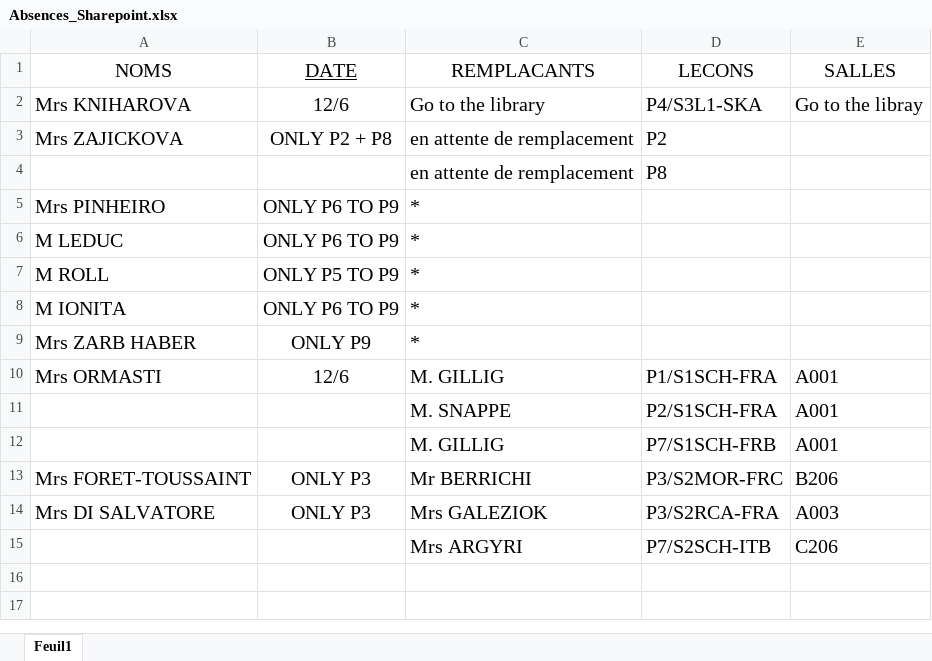
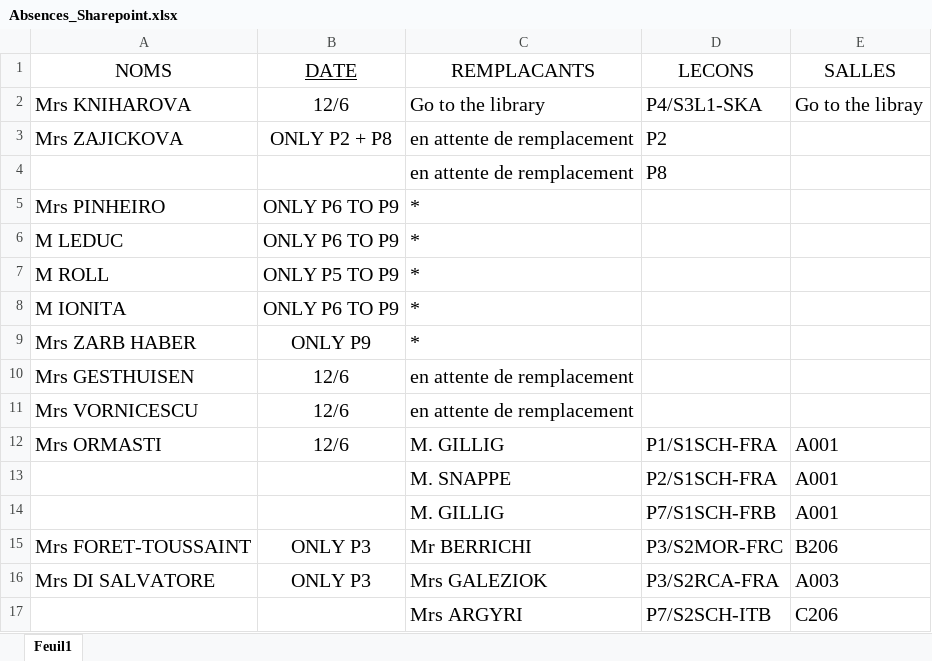
Before and after one commit to MAM-ICT-ADMIN/absences-sec, an Excel workbook: Absences_Sharepoint.xlsx, sheet Feuil1, drawn as a sheet; values as stored, in another font and other column widths than the file's, no borders; the diff names each change by its address in the sheet, - before the commit and + after, or states it on an @@ line.

Commit message:
MAJ absences 2026-06-12 08:35

```diff
--- a/Absences_Sharepoint.xlsx (sheet Feuil1)
+++ b/Absences_Sharepoint.xlsx (sheet Feuil1)
+row 10: Mrs GESTHUISEN | 12/6 | en attente de remplacement
+row 11: Mrs VORNICESCU | 12/6 | en attente de remplacement
```
